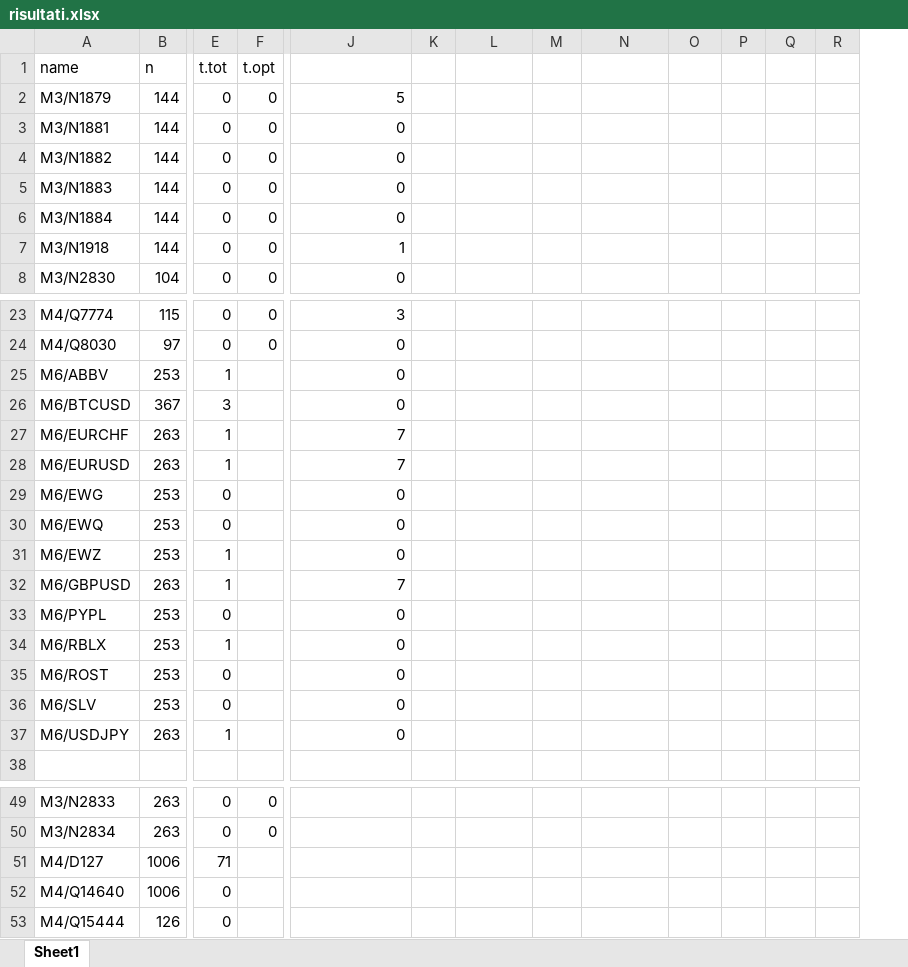
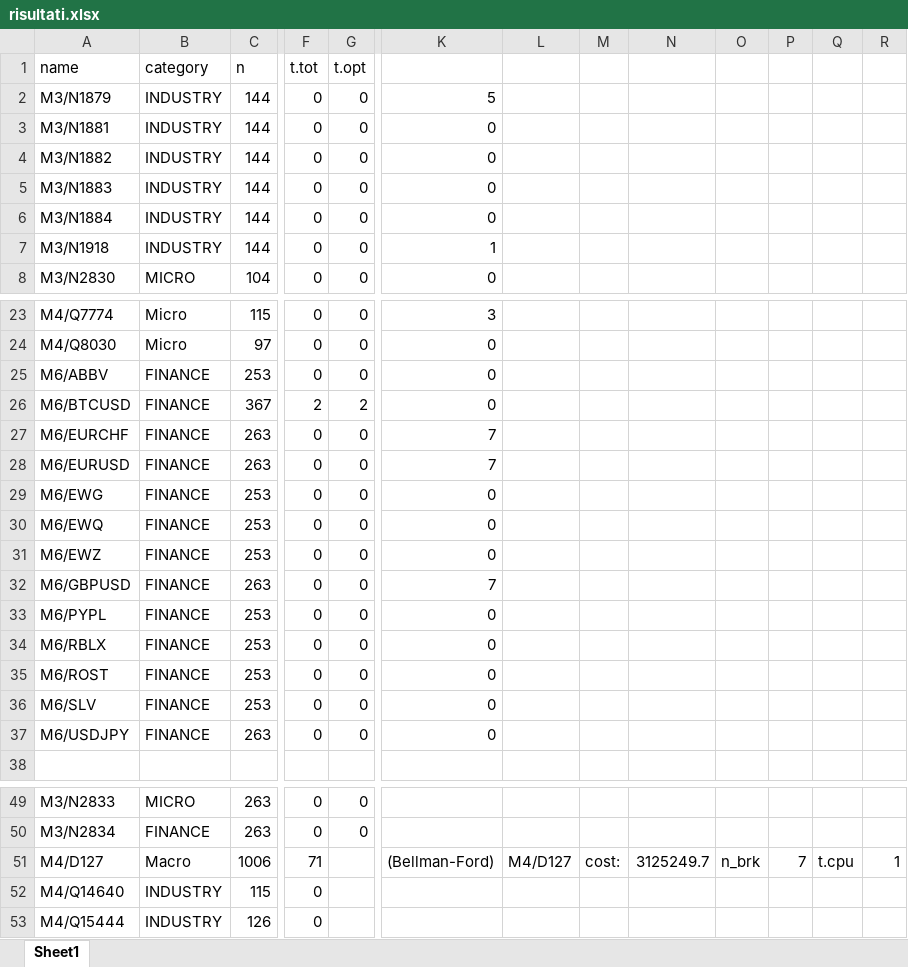
Before and after one commit to maniezzo/segmentation, an Excel workbook: foreNback/risultati.xlsx, sheet Sheet1, drawn as a sheet; only a part is shown, gaps mark what is left out; values as stored, in another font and other column widths than the file's, no borders; removed rows and columns are numbered as before the commit, all else as after; the diff covers the shown part only; the diff names each change by its address in the sheet, - before the commit and + after, or states it on an @@ line.

```diff
--- a/foreNback/risultati.xlsx (sheet Sheet1)
+++ b/foreNback/risultati.xlsx (sheet Sheet1)
+column B (category), rows 2-8: INDUSTRY | INDUSTRY | INDUSTRY | INDUSTRY | INDUSTRY | INDUSTRY | MICRO; rows 23-37: Micro | Micro | FINANCE | FINANCE | FINANCE | FINANCE | FINANCE | FINANCE | FINANCE | FINANCE | FINANCE | FINANCE | FINANCE | FINANCE | FINANCE; rows 49-53: MICRO | FINANCE | Macro | INDUSTRY | INDUSTRY
-column K, empty
-F25 (t.tot): 1
+F25 (t.tot): 0
-G25 (t.opt): (empty)
+G25 (t.opt): 0
-F26 (t.tot): 3
+F26 (t.tot): 2
-G26 (t.opt): (empty)
+G26 (t.opt): 2
-F27:F28 (t.tot): 1
+F27:F28 (t.tot): 0
-G27:G37 (t.opt): (empty)
+G27:G37 (t.opt): 0
-F31:F32 (t.tot): 1
+F31:F32 (t.tot): 0
-F34 (t.tot): 1
+F34 (t.tot): 0
-F37 (t.tot): 1
+F37 (t.tot): 0
-K51: (empty)
+K51: (Bellman-Ford)
-L51: (empty)
+L51: M4/D127
-M51: (empty)
+M51: cost:
-N51: (empty)
+N51: 3125249.7
-O51: (empty)
+O51: n_brk
-P51: (empty)
+P51: 7
-Q51: (empty)
+Q51: t.cpu
-R51: (empty)
+R51: 1
-C52 (n): 1006
+C52 (n): 115
```
Also changed, not shown: 22 edited cells elsewhere in this sheet, formulas that keep their value, 8 other files.
